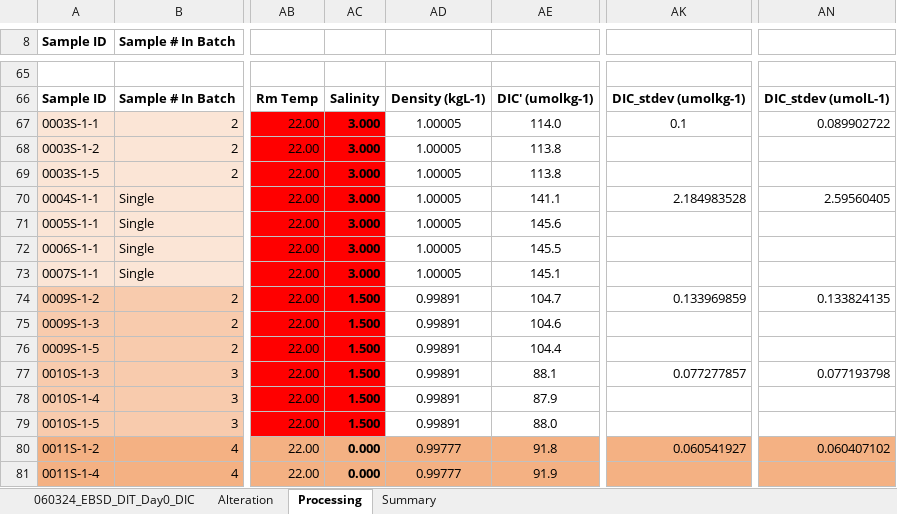
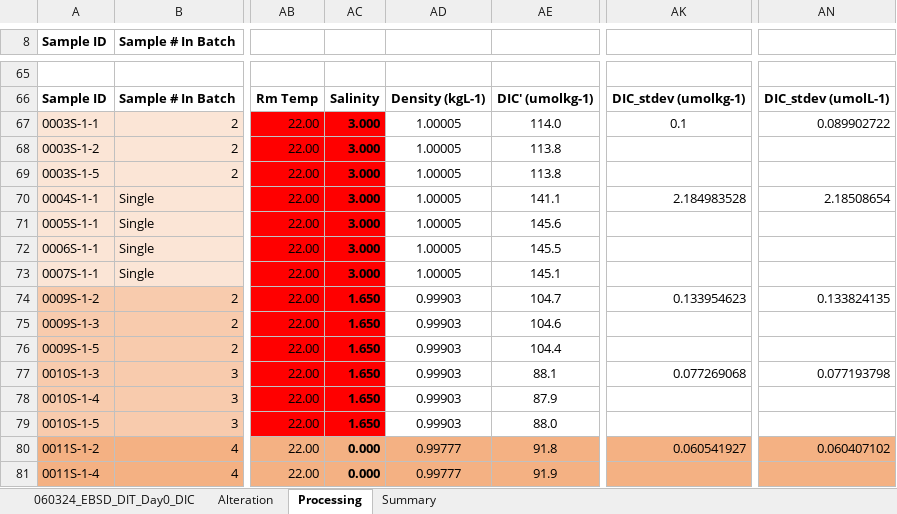
Before and after one commit to river-corridors-sfa/rcsfa-RC3-BSLE-DIT-degradation, an Excel workbook: DIC/ManuallyProcessed/Day0_DIC.xlsx, sheet Processing, drawn as a sheet; only a part is shown, gaps mark what is left out; values as stored, in another font and other column widths than the file's, no borders; charts and pictures not drawn; the diff names each change by its address in the sheet, - before the commit and + after, or states it on an @@ line.

```diff
--- a/DIC/ManuallyProcessed/Day0_DIC.xlsx (sheet Processing)
+++ b/DIC/ManuallyProcessed/Day0_DIC.xlsx (sheet Processing)
-AN70: 2.59560405
+AN70: 2.18508654
-AC74:AC79: 1.500
+AC74:AC79: 1.650
-AD74:AD79: 0.99891
+AD74:AD79: 0.99903
-AK74: 0.133969859
+AK74: 0.133954623
-AK77: 0.077277857
+AK77: 0.077269068
```
Also changed, not shown: DIC/ManuallyProcessed/Day1_DIC.xlsx, DIC/ManuallyProcessed/Day3_DIC.xlsx, 4 other files.
